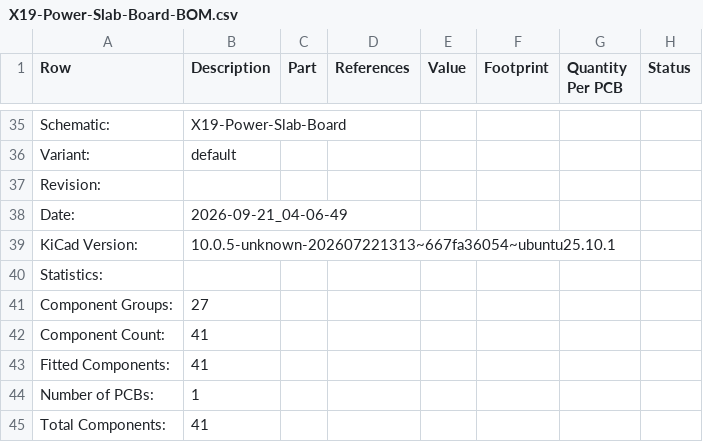
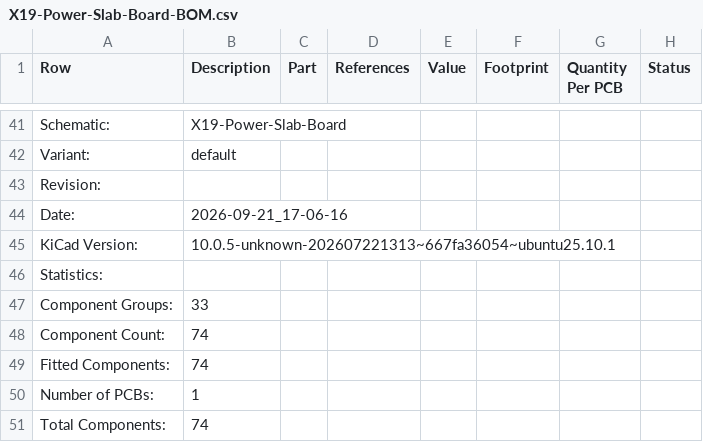
Before and after one commit to purduerov/X19-Power-Slab-Board, a CSV file: X19-Power-Slab-Board-BOM.csv, drawn as a sheet; only a part is shown, gaps mark what is left out; addresses are those after the commit; the diff covers the shown part only; the diff names each change by its address in the sheet, - before the commit and + after, or states it on an @@ line.

```diff
--- a/X19-Power-Slab-Board-BOM.csv
+++ b/X19-Power-Slab-Board-BOM.csv
-B44 (Description): 2026-09-21_04-06-49
+B44 (Description): 2026-09-21_17-06-16
-B47 (Description): 27
+B47 (Description): 33
-B48:B49 (Description): 41
+B48:B49 (Description): 74
-B51 (Description): 41
+B51 (Description): 74
```
Also changed, not shown: 8 added rows, 2 removed rows, 12 edited cells and row numbers in column A elsewhere in this file, 4 other files.
